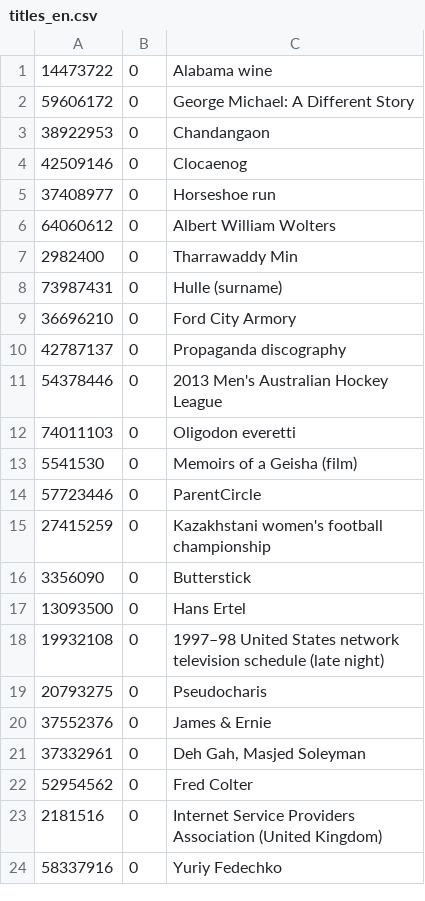
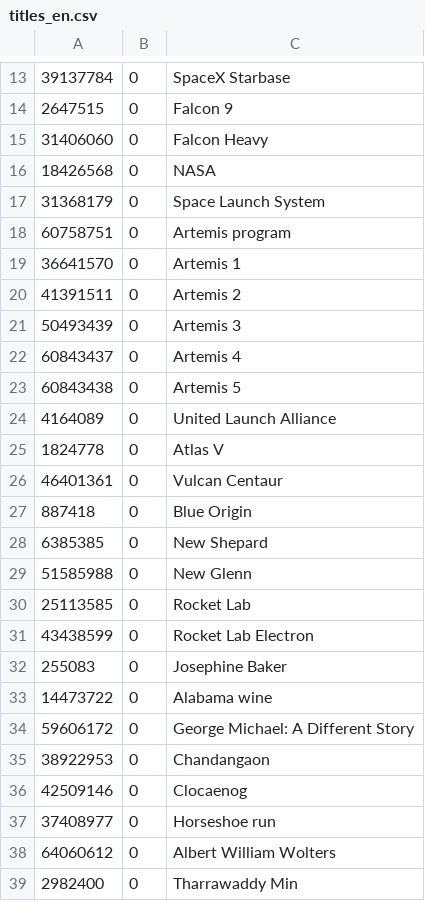
Before and after one commit to wikimedia-enterprise/Structured-Contents-LLM-RAG, a CSV file: dataset/titles_en.csv, drawn as a sheet; only a part is shown, gaps mark what is left out; the shorter side is filled out with more unchanged rows; the diff covers the shown part only.

Commit message:
add import data for further testing
- had to have Josephine Baker as we always test with that page
- loading in more SpaceX and Starship data and throw in some of the other launch providers too for testing.

```diff
--- a/dataset/titles_en.csv
+++ b/dataset/titles_en.csv
@@ -1 +13,21 @@
+39137784,0,SpaceX Starbase
+2647515,0,Falcon 9
+31406060,0,Falcon Heavy
+18426568,0,NASA
+31368179,0,Space Launch System
+60758751,0,Artemis program
+36641570,0,Artemis 1
+41391511,0,Artemis 2
+50493439,0,Artemis 3
+60843437,0,Artemis 4
+60843438,0,Artemis 5
+4164089,0,United Launch Alliance
+1824778,0,Atlas V
+46401361,0,Vulcan Centaur
+887418,0,Blue Origin
+6385385,0,New Shepard
+51585988,0,New Glenn
+25113585,0,Rocket Lab
+43438599,0,Rocket Lab Electron
+255083,0,Josephine Baker
 14473722,0,Alabama wine
```
Also changed, not shown: 11 added rows and 1 moved row elsewhere in this file.
